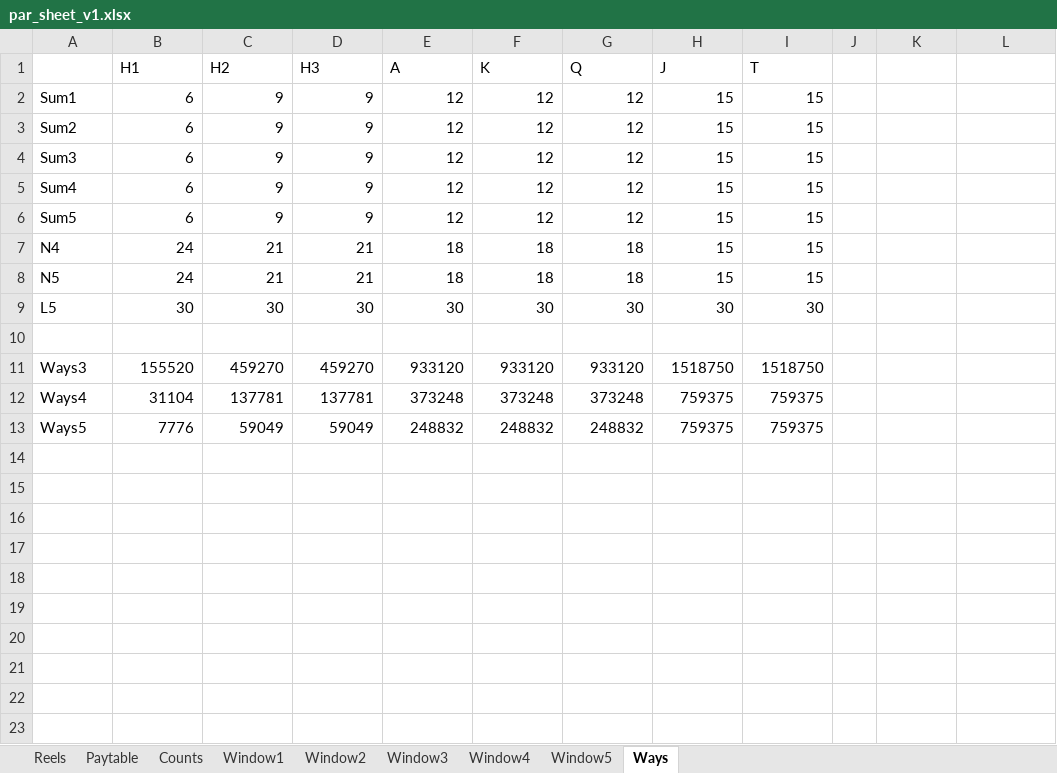
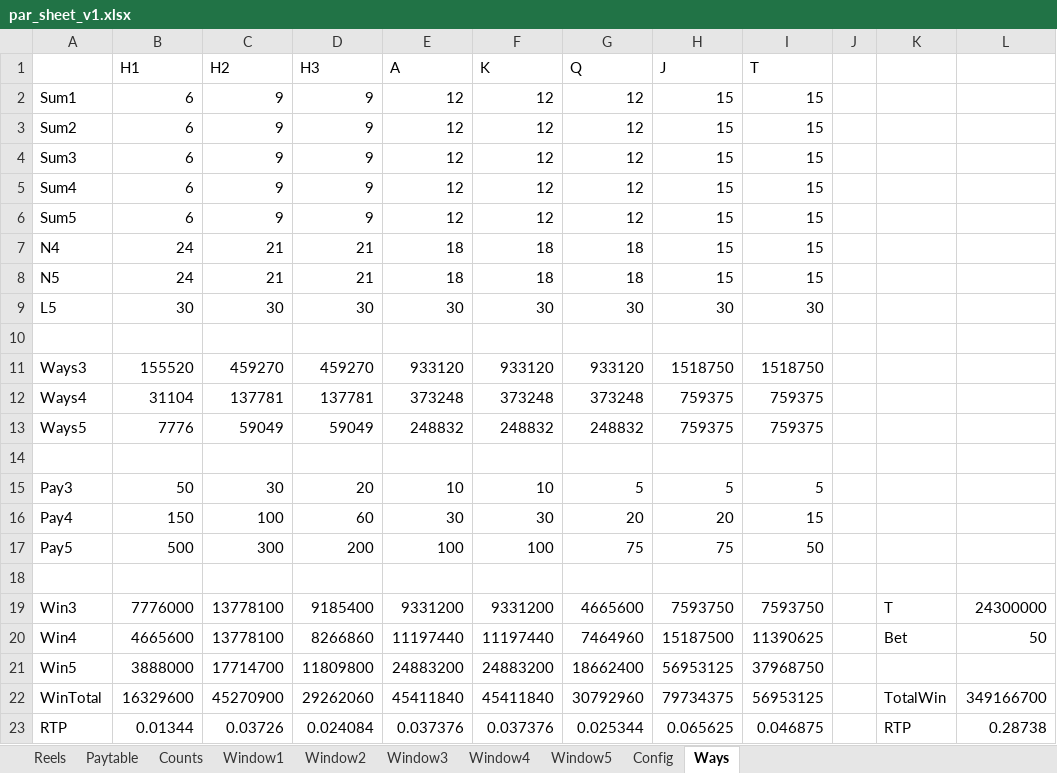
Before and after one commit to DavidChung0305/slot-math-portfolio, an Excel workbook: excel/par_sheet_v1.xlsx, sheet Ways, drawn as a sheet; values as stored, in another font and other column widths than the file's, no borders; the diff names each change by its address in the sheet, - before the commit and + after, or states it on an @@ line.

```diff
--- a/excel/par_sheet_v1.xlsx (sheet Ways)
+++ b/excel/par_sheet_v1.xlsx (sheet Ways)
+sheet tab: Config
+row 14: (empty)
+row 15: Pay3 | 50 | 30 | 20 | 10 | 10 | 5 | 5 | 5
+row 16: Pay4 | 150 | 100 | 60 | 30 | 30 | 20 | 20 | 15
+row 17: Pay5 | 500 | 300 | 200 | 100 | 100 | 75 | 75 | 50
+row 18: (empty)
+row 19: Win3 | 7776000 | 13778100 | 9185400 | 9331200 | 9331200 | 4665600 | 7593750 | 7593750 |  | T | 24300000
+row 20: Win4 | 4665600 | 13778100 | 8266860 | 11197440 | 11197440 | 7464960 | 15187500 | 11390625 |  | Bet | 50
+row 21: Win5 | 3888000 | 17714700 | 11809800 | 24883200 | 24883200 | 18662400 | 56953125 | 37968750
+row 22: WinTotal | 16329600 | 45270900 | 29262060 | 45411840 | 45411840 | 30792960 | 79734375 | 56953125 |  | TotalWin | 349166700
+row 23: RTP | 0.01344 | 0.03726 | 0.024084 | 0.037376 | 0.037376 | 0.025344 | 0.065625 | 0.046875 |  | RTP | 0.28738
```
